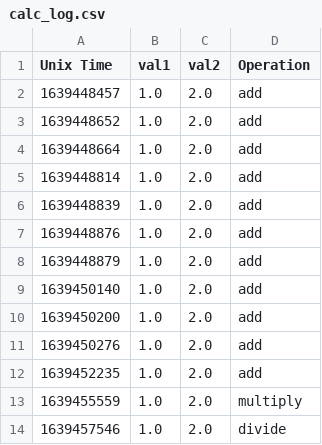
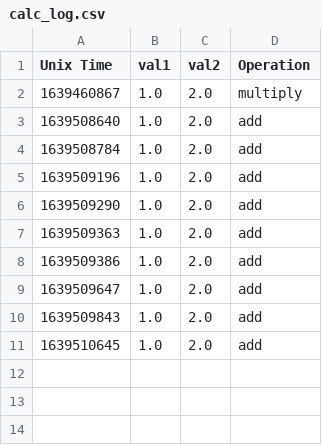
Before and after one commit to bobschicke/flash_msgs, a CSV file: logs/calc_log.csv, drawn as a sheet.

```diff
--- a/logs/calc_log.csv
+++ b/logs/calc_log.csv
@@ -1,14 +1,11 @@
 Unix Time,val1,val2,Operation
-1639448457,1.0,2.0,add
-1639448652,1.0,2.0,add
-1639448664,1.0,2.0,add
-1639448814,1.0,2.0,add
-1639448839,1.0,2.0,add
-1639448876,1.0,2.0,add
-1639448879,1.0,2.0,add
-1639450140,1.0,2.0,add
-1639450200,1.0,2.0,add
-1639450276,1.0,2.0,add
-1639452235,1.0,2.0,add
-1639455559,1.0,2.0,multiply
-1639457546,1.0,2.0,divide
+1639460867,1.0,2.0,multiply
+1639508640,1.0,2.0,add
+1639508784,1.0,2.0,add
+1639509196,1.0,2.0,add
+1639509290,1.0,2.0,add
+1639509363,1.0,2.0,add
+1639509386,1.0,2.0,add
+1639509647,1.0,2.0,add
+1639509843,1.0,2.0,add
+1639510645,1.0,2.0,add
```
Also changed, not shown: 4 other files.
